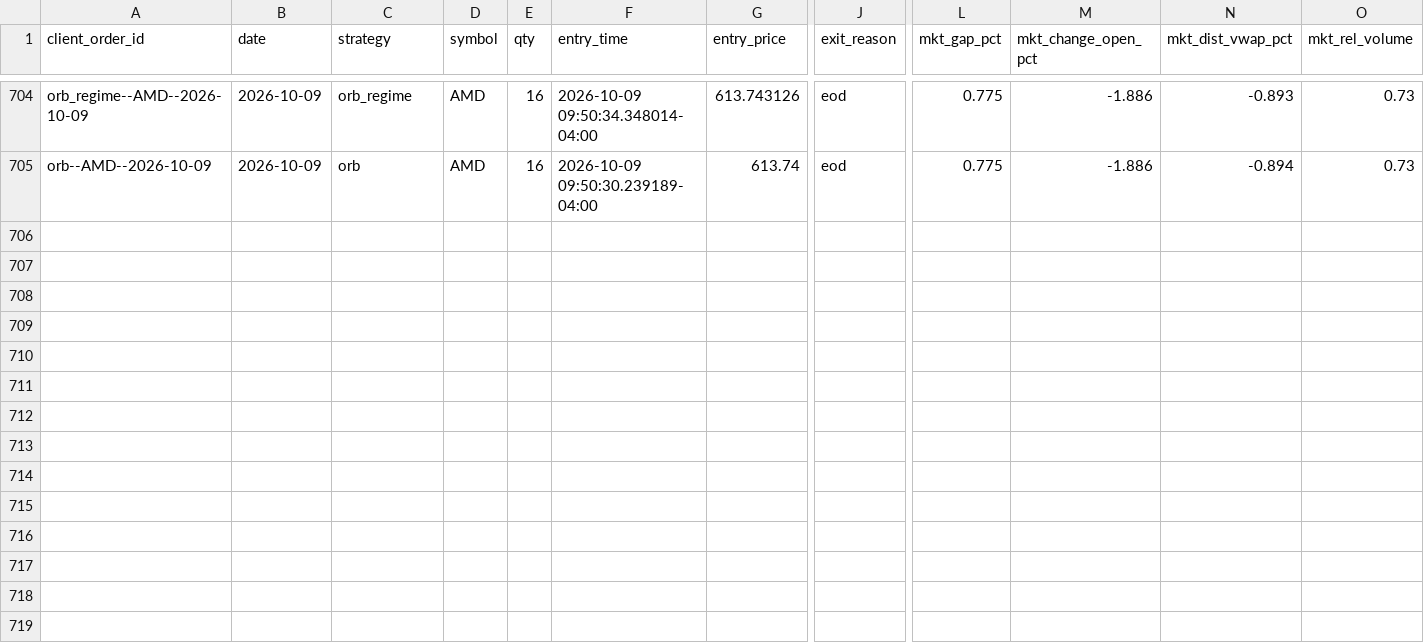
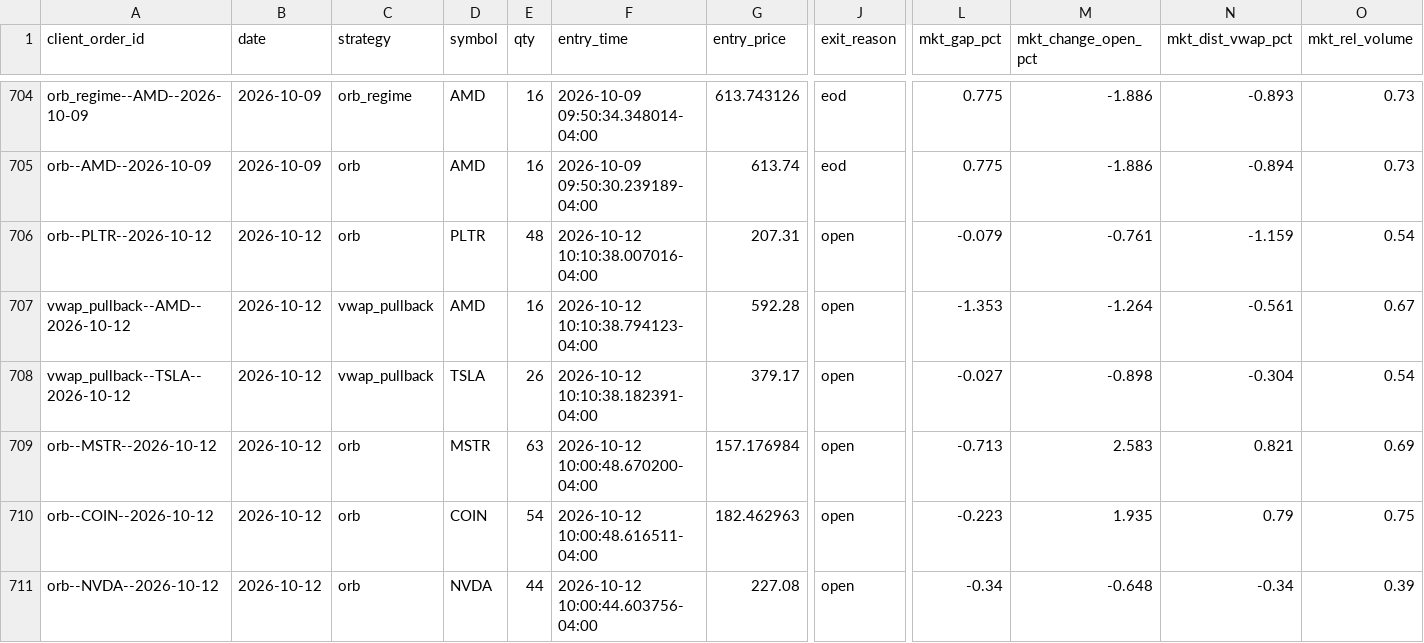
Before and after one commit to CollinChris/trading-strategy-lab, a CSV file: results/paper_journal.csv, drawn as a sheet; only a part is shown, gaps mark what is left out; rows hold the shown columns only; the diff names each change by its address in the sheet, - before the commit and + after, or states it on an @@ line.

```diff
--- a/results/paper_journal.csv
+++ b/results/paper_journal.csv
+row 706: orb--PLTR--2026-10-12 | 2026-10-12 | orb | PLTR | 48 | 2026-10-12 10:10:38.007016-04:00 | 207.31 | open | -0.079 | -0.761 | -1.159 | 0.54
+row 707: vwap_pullback--AMD--2026-10-12 | 2026-10-12 | vwap_pullback | AMD | 16 | 2026-10-12 10:10:38.794123-04:00 | 592.28 | open | -1.353 | -1.264 | -0.561 | 0.67
+row 708: vwap_pullback--TSLA--2026-10-12 | 2026-10-12 | vwap_pullback | TSLA | 26 | 2026-10-12 10:10:38.182391-04:00 | 379.17 | open | -0.027 | -0.898 | -0.304 | 0.54
+row 709: orb--MSTR--2026-10-12 | 2026-10-12 | orb | MSTR | 63 | 2026-10-12 10:00:48.670200-04:00 | 157.176984 | open | -0.713 | 2.583 | 0.821 | 0.69
+row 710: orb--COIN--2026-10-12 | 2026-10-12 | orb | COIN | 54 | 2026-10-12 10:00:48.616511-04:00 | 182.462963 | open | -0.223 | 1.935 | 0.79 | 0.75
+row 711: orb--NVDA--2026-10-12 | 2026-10-12 | orb | NVDA | 44 | 2026-10-12 10:00:44.603756-04:00 | 227.08 | open | -0.34 | -0.648 | -0.34 | 0.39
```
